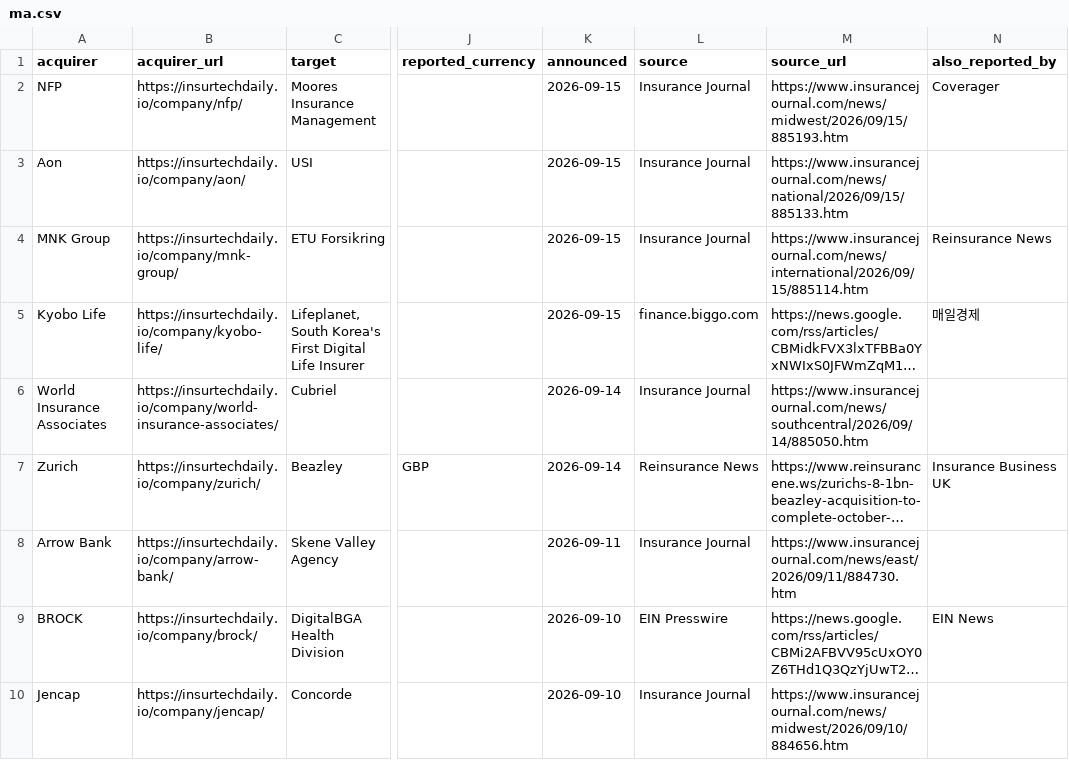
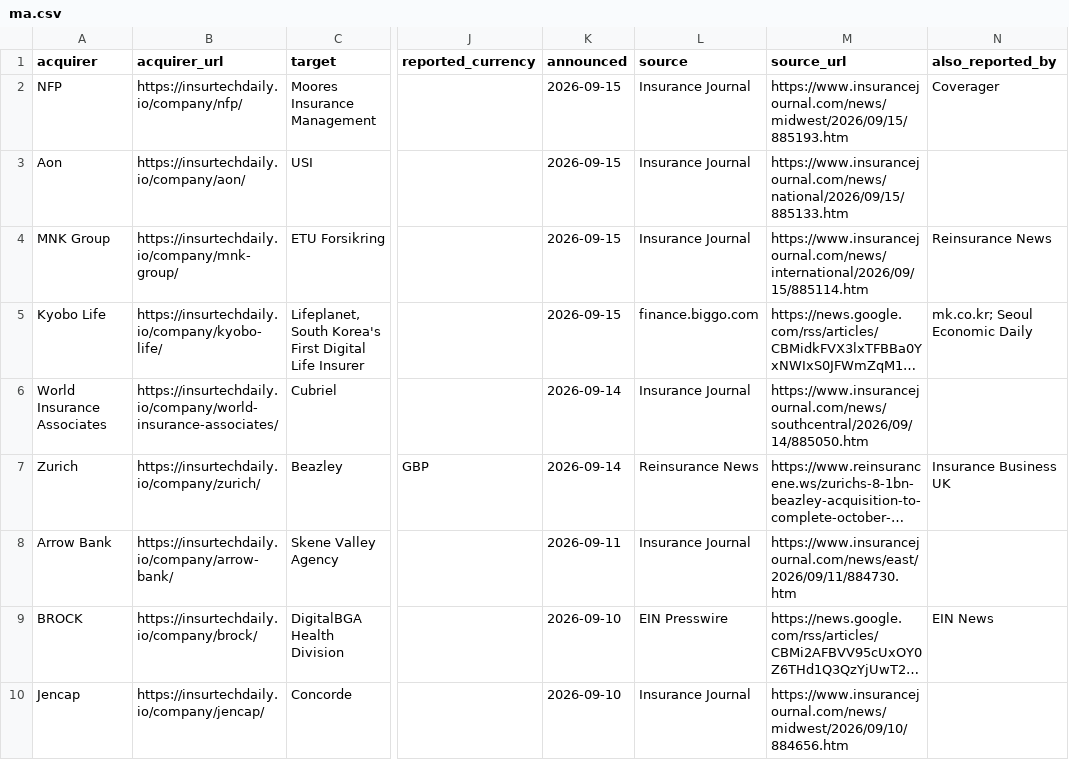
Before and after one commit to SJJ363/SJJ363.github.io, a CSV file: ma.csv, drawn as a sheet; only a part is shown, gaps mark what is left out; long unchanged cells end in …; the diff names each change by its address in the sheet, - before the commit and + after, or states it on an @@ line.

```diff
--- a/ma.csv
+++ b/ma.csv
-N5 (also_reported_by): 매일경제
+N5 (also_reported_by): mk.co.kr; Seoul Economic Daily
```
Also changed, not shown: funding.csv, 51 other files.
